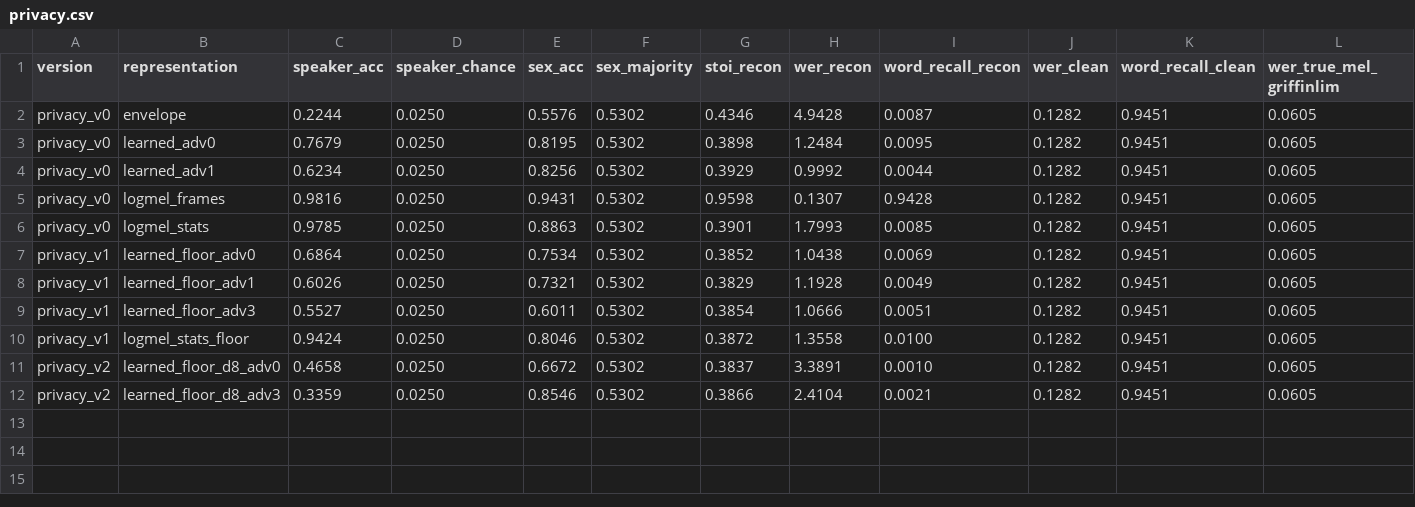
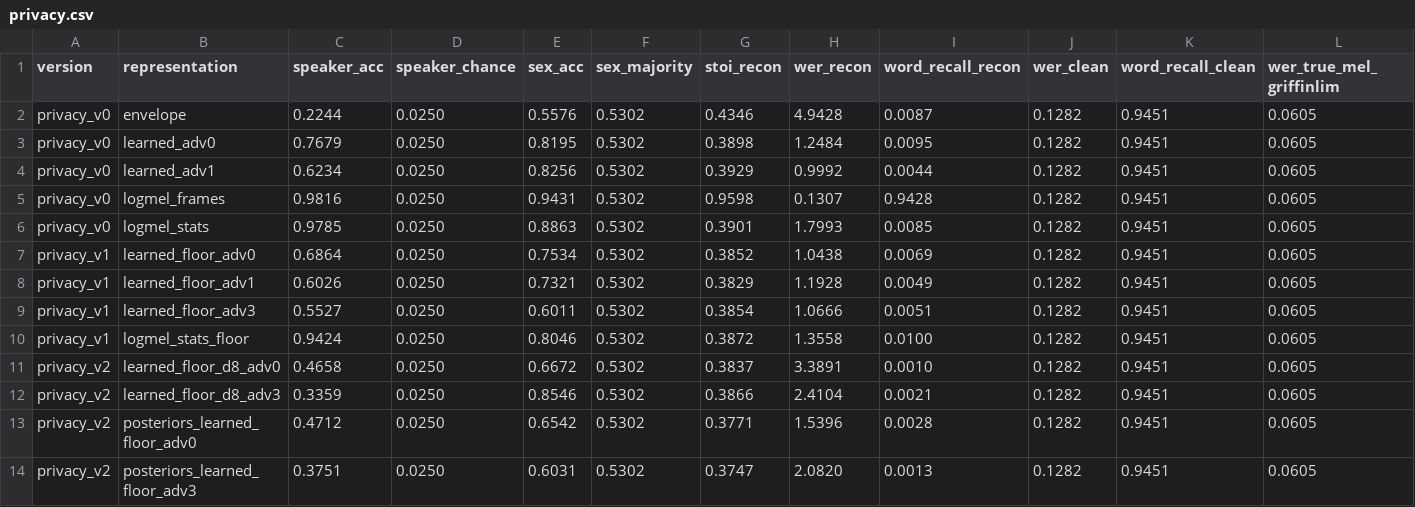
Before and after one commit to AaronChae/occupancy-audio-privacy, a CSV file: experiments/summary/privacy.csv, drawn as a sheet; only a part is shown; rows hold the shown columns only; the diff names each change by its address in the sheet, - before the commit and + after, or states it on an @@ line.

```diff
--- a/experiments/summary/privacy.csv
+++ b/experiments/summary/privacy.csv
+row 13: privacy_v2 | posteriors_learned_floor_adv0 | 0.4712 | 0.0250 | 0.6542 | 0.5302 | 0.3771 | 1.5396 | 0.0028 | 0.1282 | 0.9451 | 0.0605
+row 14: privacy_v2 | posteriors_learned_floor_adv3 | 0.3751 | 0.0250 | 0.6031 | 0.5302 | 0.3747 | 2.0820 | 0.0013 | 0.1282 | 0.9451 | 0.0605
```
Also changed, not shown: 10 other files.
